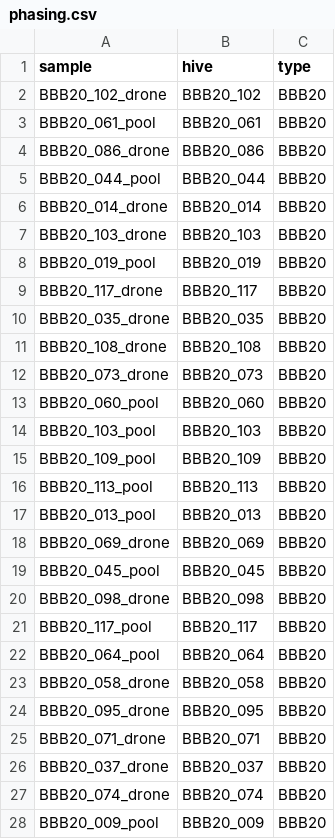
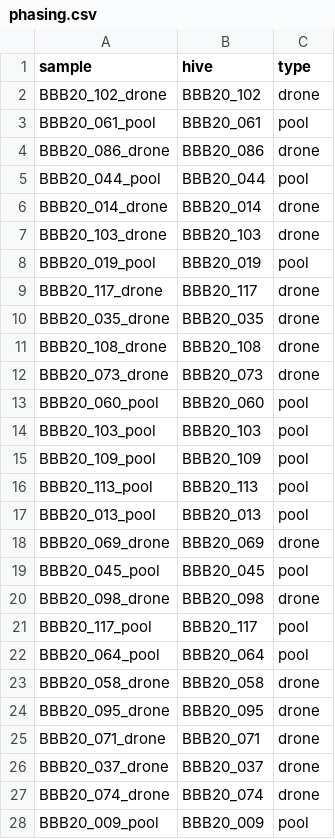
Before and after one commit to TomHarrop/bb-drones-pools-202012, a CSV file: config/phasing.csv, drawn as a sheet; only a part is shown; the diff covers the shown part only.

Commit message:
typos in phasing

```diff
--- a/config/phasing.csv
+++ b/config/phasing.csv
@@ -1,28 +1,28 @@
 sample,hive,type
-BBB20_102_drone,BBB20_102,BBB20
-BBB20_061_pool,BBB20_061,BBB20
-BBB20_086_drone,BBB20_086,BBB20
-BBB20_044_pool,BBB20_044,BBB20
-BBB20_014_drone,BBB20_014,BBB20
-BBB20_103_drone,BBB20_103,BBB20
-BBB20_019_pool,BBB20_019,BBB20
-BBB20_117_drone,BBB20_117,BBB20
-BBB20_035_drone,BBB20_035,BBB20
-BBB20_108_drone,BBB20_108,BBB20
-BBB20_073_drone,BBB20_073,BBB20
-BBB20_060_pool,BBB20_060,BBB20
-BBB20_103_pool,BBB20_103,BBB20
-BBB20_109_pool,BBB20_109,BBB20
-BBB20_113_pool,BBB20_113,BBB20
-BBB20_013_pool,BBB20_013,BBB20
-BBB20_069_drone,BBB20_069,BBB20
-BBB20_045_pool,BBB20_045,BBB20
-BBB20_098_drone,BBB20_098,BBB20
-BBB20_117_pool,BBB20_117,BBB20
-BBB20_064_pool,BBB20_064,BBB20
-BBB20_058_drone,BBB20_058,BBB20
-BBB20_095_drone,BBB20_095,BBB20
-BBB20_071_drone,BBB20_071,BBB20
-BBB20_037_drone,BBB20_037,BBB20
-BBB20_074_drone,BBB20_074,BBB20
-BBB20_009_pool,BBB20_009,BBB20
+BBB20_102_drone,BBB20_102,drone
+BBB20_061_pool,BBB20_061,pool
+BBB20_086_drone,BBB20_086,drone
+BBB20_044_pool,BBB20_044,pool
+BBB20_014_drone,BBB20_014,drone
+BBB20_103_drone,BBB20_103,drone
+BBB20_019_pool,BBB20_019,pool
+BBB20_117_drone,BBB20_117,drone
+BBB20_035_drone,BBB20_035,drone
+BBB20_108_drone,BBB20_108,drone
+BBB20_073_drone,BBB20_073,drone
+BBB20_060_pool,BBB20_060,pool
+BBB20_103_pool,BBB20_103,pool
+BBB20_109_pool,BBB20_109,pool
+BBB20_113_pool,BBB20_113,pool
+BBB20_013_pool,BBB20_013,pool
+BBB20_069_drone,BBB20_069,drone
+BBB20_045_pool,BBB20_045,pool
+BBB20_098_drone,BBB20_098,drone
+BBB20_117_pool,BBB20_117,pool
+BBB20_064_pool,BBB20_064,pool
+BBB20_058_drone,BBB20_058,drone
+BBB20_095_drone,BBB20_095,drone
+BBB20_071_drone,BBB20_071,drone
+BBB20_037_drone,BBB20_037,drone
+BBB20_074_drone,BBB20_074,drone
+BBB20_009_pool,BBB20_009,pool
```
Also changed, not shown: 61 edited cells elsewhere in this file, 1 other file.
